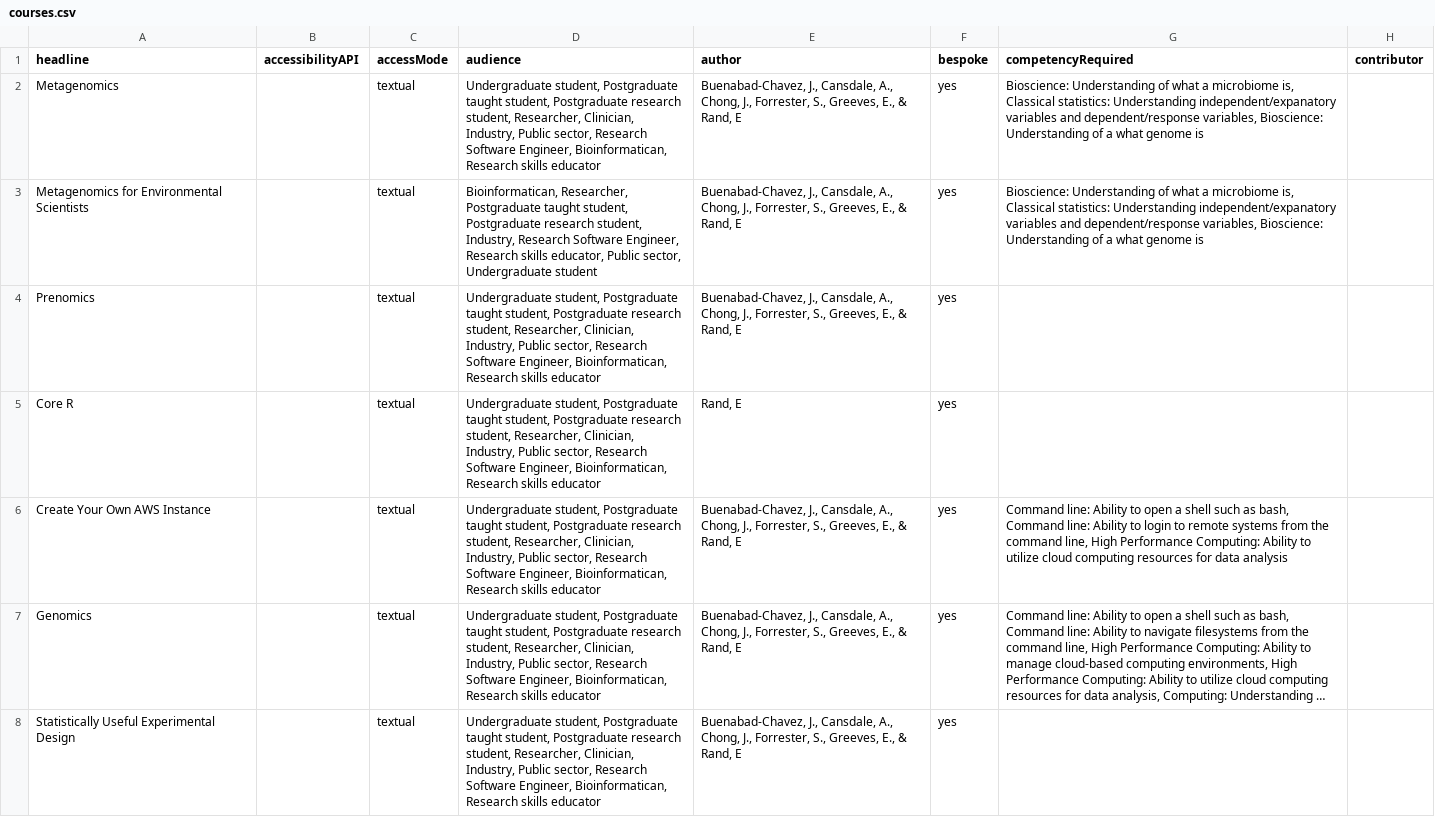
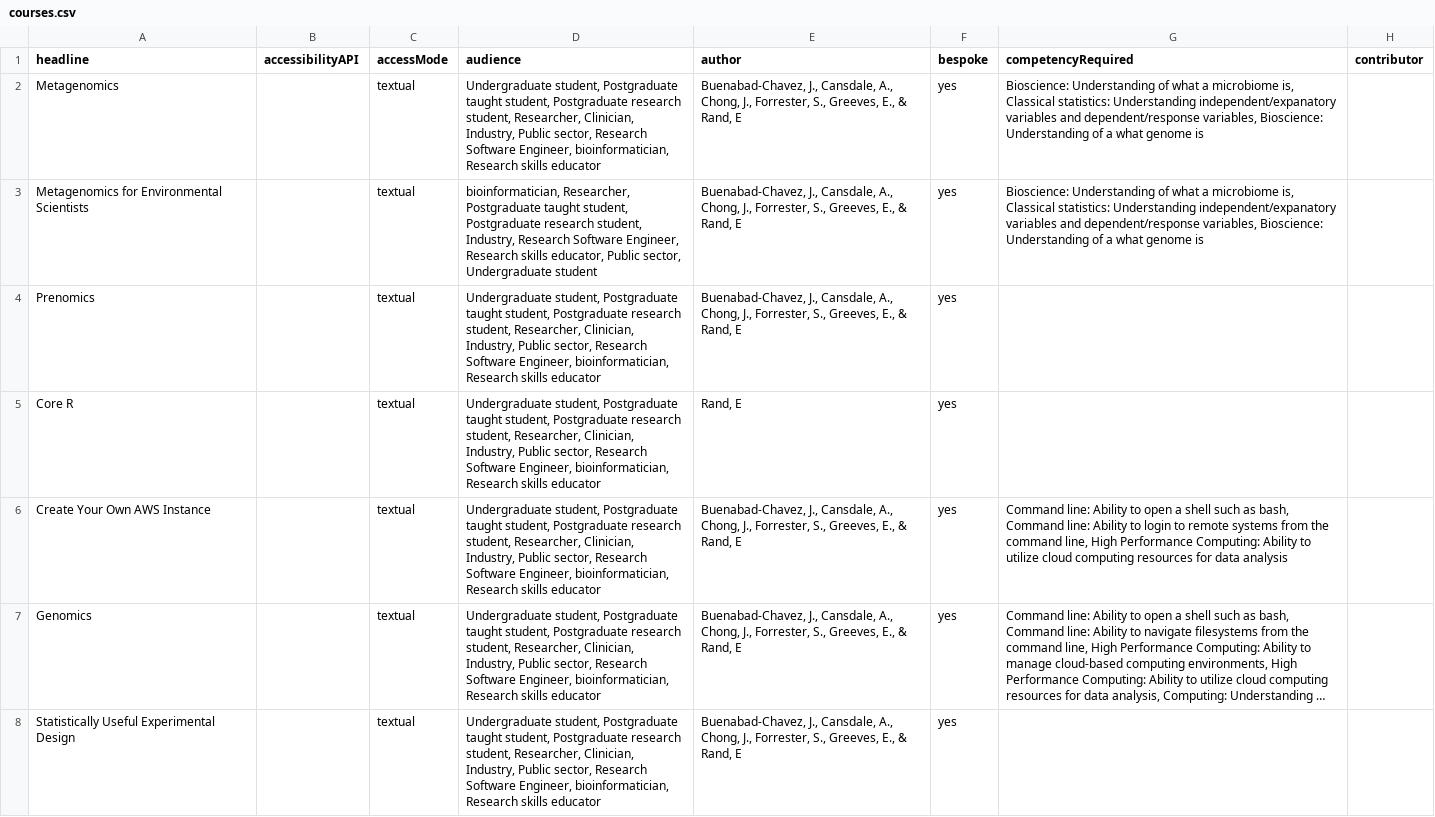
Before and after one commit to UKRI-Digital-Research-Skills-Catalyst/digital-skills-website, a CSV file: courses.csv, drawn as a sheet; only a part is shown; long unchanged cells end in …; the diff covers the shown part only; the diff names each change by its address in the sheet, - before the commit and + after, or states it on an @@ line.

```diff
--- a/courses.csv
+++ b/courses.csv
-D2 (audience): …Software Engineer, Bioinformatican, Research skills…
+D2 (audience): …Software Engineer, bioinformatician, Research skills…
-D3 (audience): Bioinformatican, Researcher, Postgraduate…
+D3 (audience): bioinformatician, Researcher, Postgraduate…
-D4:D8 (audience): …Software Engineer, Bioinformatican, Research skills…
+D4:D8 (audience): …Software Engineer, bioinformatician, Research skills…
```
Also changed, not shown: 37 edited cells elsewhere in this file, 5 other files.
